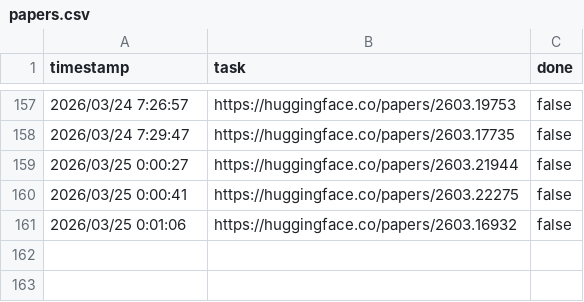
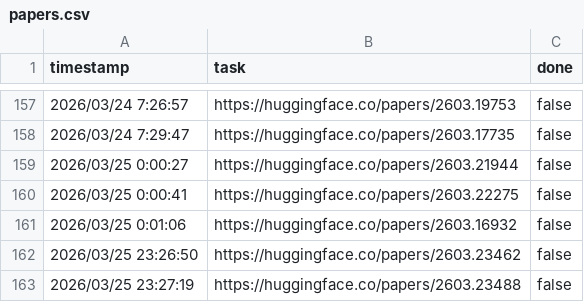
Before and after one commit to runhard-research/paper-hub, a CSV file: papers.csv, drawn as a sheet; only a part is shown, gaps mark what is left out; the diff names each change by its address in the sheet, - before the commit and + after, or states it on an @@ line.

```diff
--- a/papers.csv
+++ b/papers.csv
+row 162: 2026/03/25 23:26:50 | https://huggingface.co/papers/2603.23462 | false
+row 163: 2026/03/25 23:27:19 | https://huggingface.co/papers/2603.23488 | false
```
Also changed, not shown: 3 other files.
